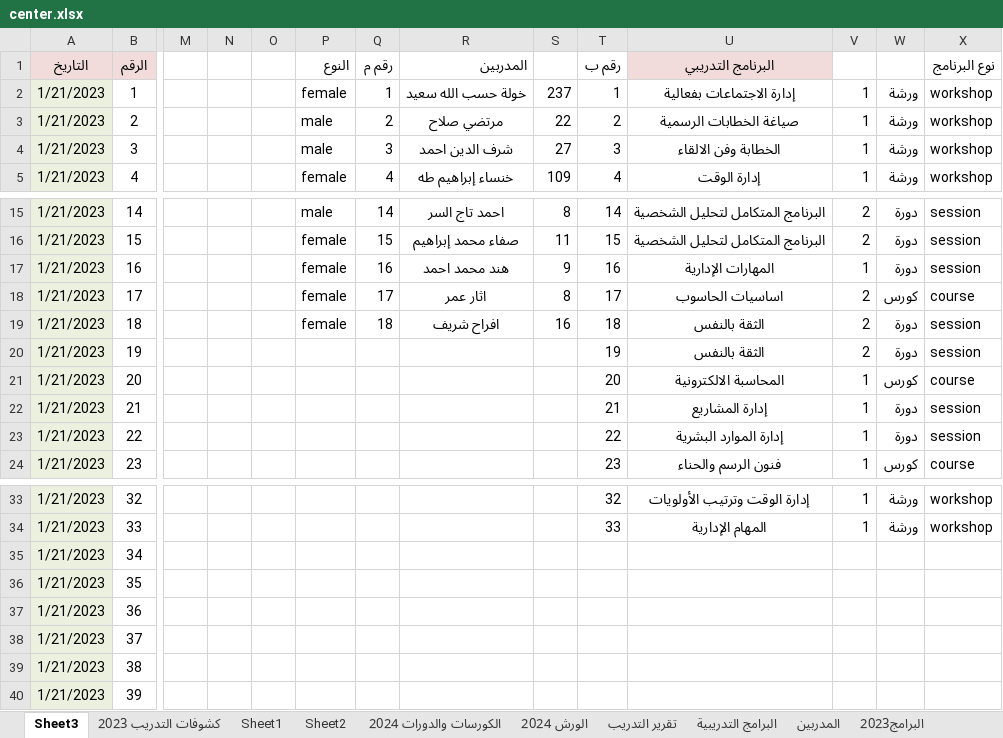
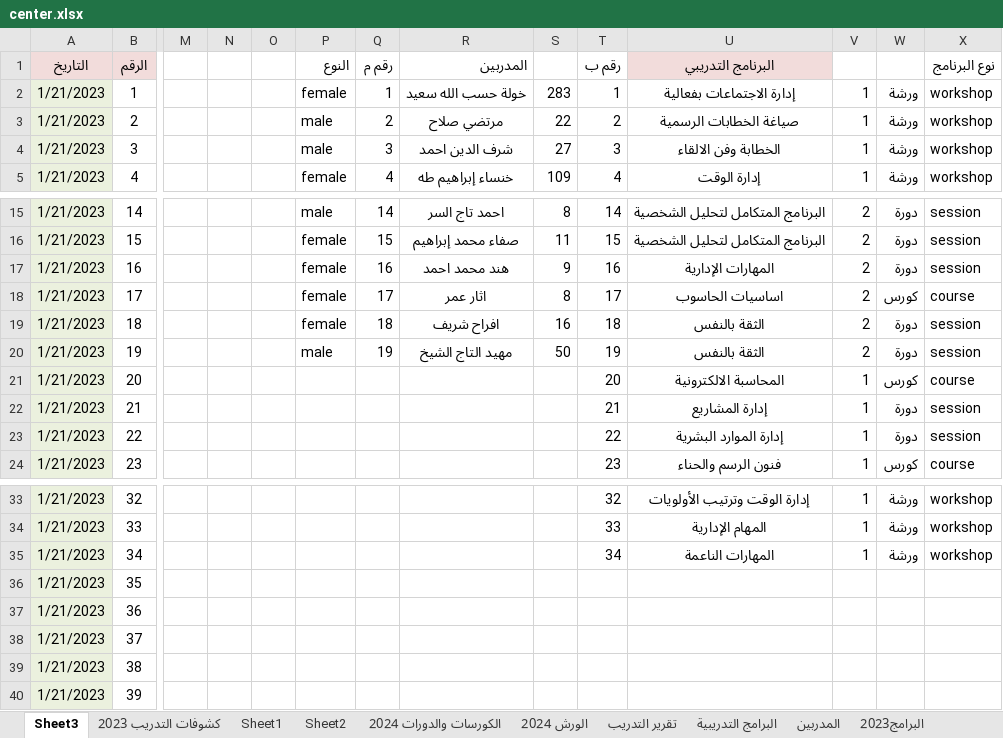
Before and after one commit to ali3amer/center, an Excel workbook: public/center.xlsx, sheet Sheet3, drawn as a sheet; only a part is shown, gaps mark what is left out; values as stored, in another font and other column widths than the file's, no borders; 1 other sheet too large or unreadable and not compared; the diff covers the shown part only; the diff names each change by its address in the sheet, - before the commit and + after, or states it on an @@ line.

```diff
--- a/public/center.xlsx (sheet Sheet3)
+++ b/public/center.xlsx (sheet Sheet3)
-S2: 237
+S2: 283
-V17: 1
+V17: 2
-P20 (النوع): (empty)
+P20 (النوع): male
-Q20 (رقم م): (empty)
+Q20 (رقم م): 19
-R20 (المدربين): (empty)
+R20 (المدربين): مهيد التاج الشيخ
-S20: (empty)
+S20: 50
-T35 (رقم ب): (empty)
+T35 (رقم ب): 34
-U35 (البرنامج التدريبي): (empty)
+U35 (البرنامج التدريبي): المهارات الناعمة
-V35: (empty)
+V35: 1
-W35: (empty)
+W35: ورشة
-X35 (نوع البرنامج): (empty)
+X35 (نوع البرنامج): workshop
```
Also changed, not shown: 96 added rows elsewhere in this sheet, sheet Sheet1, formulas that keep their value, public/expenses.xlsx, 12 other files.
